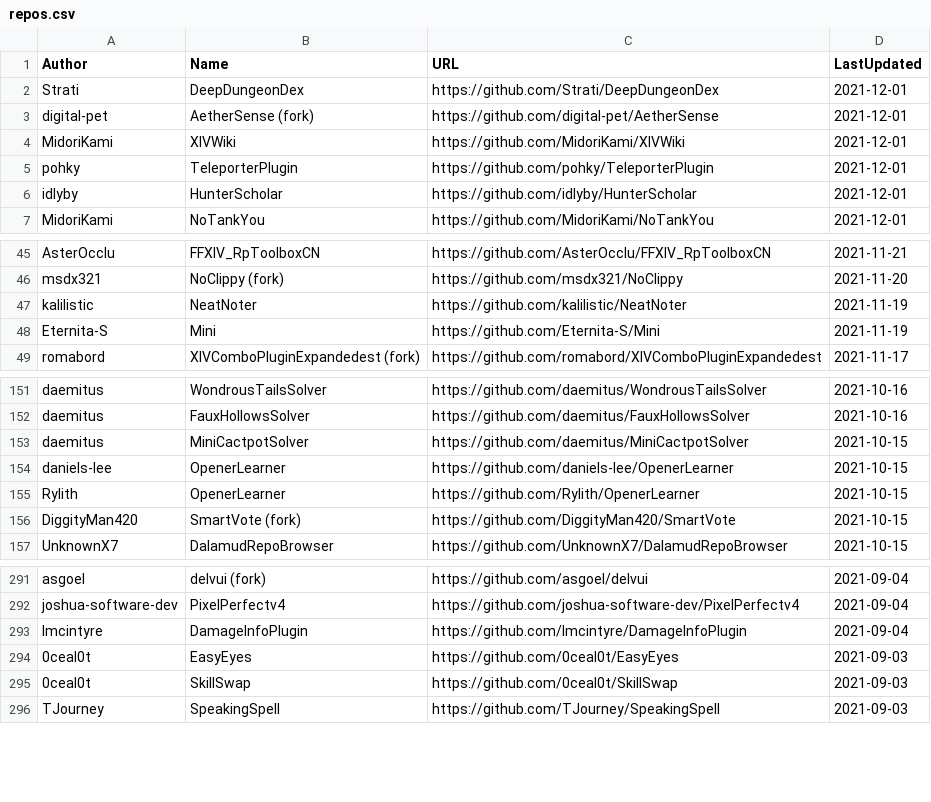
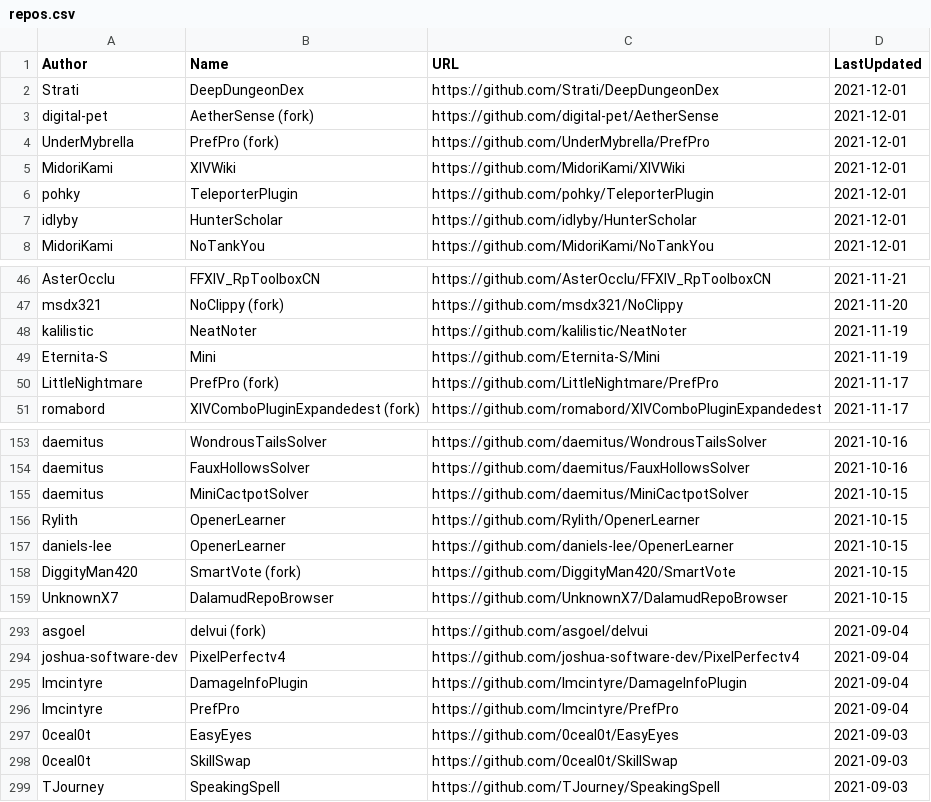
Before and after one commit to kalilistic/xivplugins, a CSV file: docs/_data/repos.csv, drawn as a sheet; only a part is shown, gaps mark what is left out.

```diff
--- a/docs/_data/repos.csv
+++ b/docs/_data/repos.csv
@@ -3,2 +3,3 @@ Strati,DeepDungeonDex,https://github.com/Strati/DeepDungeonDex,2021-12-01
 digital-pet,AetherSense (fork),https://github.com/digital-pet/AetherSense,2021-12-01
+UnderMybrella,PrefPro (fork),https://github.com/UnderMybrella/PrefPro,2021-12-01
 MidoriKami,XIVWiki,https://github.com/MidoriKami/XIVWiki,2021-12-01
@@ -48,2 +49,3 @@ kalilistic,NeatNoter,https://github.com/kalilistic/NeatNoter,2021-11-19
 Eternita-S,Mini,https://github.com/Eternita-S/Mini,2021-11-19
+LittleNightmare,PrefPro (fork),https://github.com/LittleNightmare/PrefPro,2021-11-17
 romabord,XIVComboPluginExpandedest (fork),https://github.com/romabord/XIVComboPluginExpandedest,2021-11-17
@@ -153,4 +155,4 @@ daemitus,FauxHollowsSolver,https://github.com/daemitus/FauxHollowsSolver,2021-10
 daemitus,MiniCactpotSolver,https://github.com/daemitus/MiniCactpotSolver,2021-10-15
+Rylith,OpenerLearner,https://github.com/Rylith/OpenerLearner,2021-10-15
 daniels-lee,OpenerLearner,https://github.com/daniels-lee/OpenerLearner,2021-10-15
-Rylith,OpenerLearner,https://github.com/Rylith/OpenerLearner,2021-10-15
 DiggityMan420,SmartVote (fork),https://github.com/DiggityMan420/SmartVote,2021-10-15
@@ -293,2 +295,3 @@ joshua-software-dev,PixelPerfectv4,https://github.com/joshua-software-dev/PixelP
 lmcintyre,DamageInfoPlugin,https://github.com/lmcintyre/DamageInfoPlugin,2021-09-04
+lmcintyre,PrefPro,https://github.com/lmcintyre/PrefPro,2021-09-04
 0ceal0t,EasyEyes,https://github.com/0ceal0t/EasyEyes,2021-09-03
```
